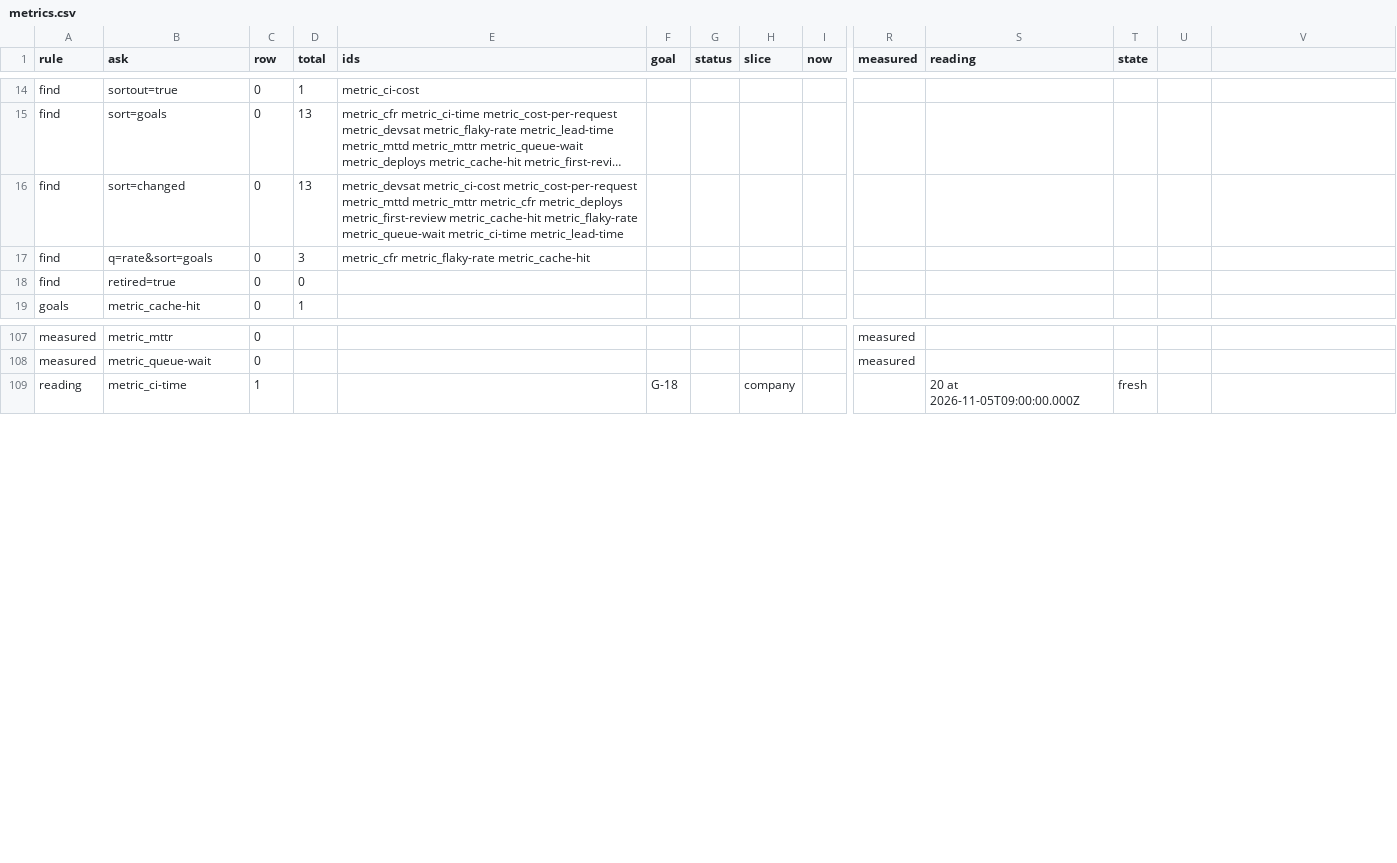
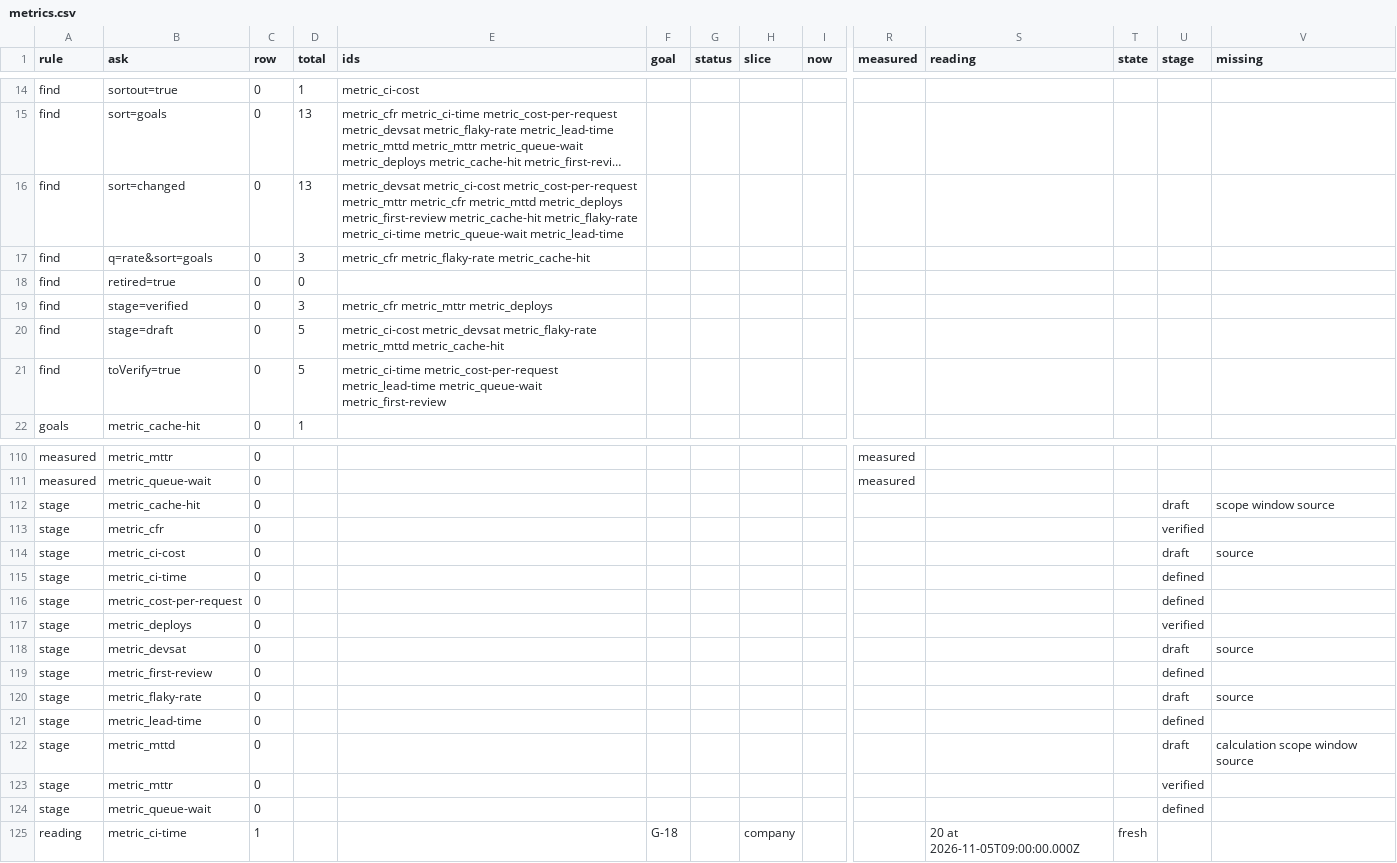
Before and after one commit to sconies/goals-app, a CSV file: spec/conformance/metrics.csv, drawn as a sheet; only a part is shown, gaps mark what is left out; long unchanged cells end in …; rows hold the shown columns only; the diff names each change by its address in the sheet, - before the commit and + after, or states it on an @@ line.

```diff
--- a/spec/conformance/metrics.csv
+++ b/spec/conformance/metrics.csv
-U1: (empty)
+U1: stage
-V1: (empty)
+V1: missing
-E16 (ids): …metric_ci-cost metric_cost-per-request metric_mttd metric_mttr metric_cfr metric_deploys metric_first-review metric_cache-hit metric_flaky-rate metric_queue-wait metric_ci-time metric_lead-time
+E16 (ids): …metric_ci-cost metric_cost-per-request metric_mttr metric_cfr metric_mttd metric_deploys metric_first-review metric_cache-hit metric_flaky-rate metric_ci-time metric_queue-wait metric_lead-time
+row 19: find | stage=verified | 0 | 3 | metric_cfr metric_mttr metric_deploys
+row 20: find | stage=draft | 0 | 5 | metric_ci-cost metric_devsat metric_flaky-rate metric_mttd metric_cache-hit
+row 21: find | toVerify=true | 0 | 5 | metric_ci-time metric_cost-per-request metric_lead-time metric_queue-wait metric_first-review
+row 112: stage | metric_cache-hit | 0 |  |  |  |  |  |  |  |  |  | draft | scope window source
+row 113: stage | metric_cfr | 0 |  |  |  |  |  |  |  |  |  | verified
+row 114: stage | metric_ci-cost | 0 |  |  |  |  |  |  |  |  |  | draft | source
+row 115: stage | metric_ci-time | 0 |  |  |  |  |  |  |  |  |  | defined
+row 116: stage | metric_cost-per-request | 0 |  |  |  |  |  |  |  |  |  | defined
+row 117: stage | metric_deploys | 0 |  |  |  |  |  |  |  |  |  | verified
+row 118: stage | metric_devsat | 0 |  |  |  |  |  |  |  |  |  | draft | source
+row 119: stage | metric_first-review | 0 |  |  |  |  |  |  |  |  |  | defined
+row 120: stage | metric_flaky-rate | 0 |  |  |  |  |  |  |  |  |  | draft | source
+row 121: stage | metric_lead-time | 0 |  |  |  |  |  |  |  |  |  | defined
+row 122: stage | metric_mttd | 0 |  |  |  |  |  |  |  |  |  | draft | calculation scope window source
+row 123: stage | metric_mttr | 0 |  |  |  |  |  |  |  |  |  | verified
+row 124: stage | metric_queue-wait | 0 |  |  |  |  |  |  |  |  |  | defined
```
Also changed, not shown: 39 other files.
